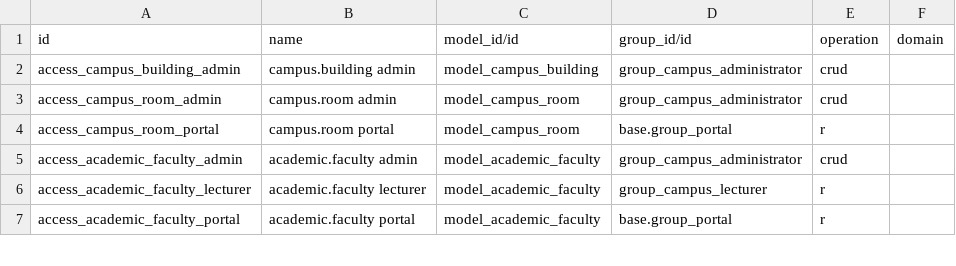
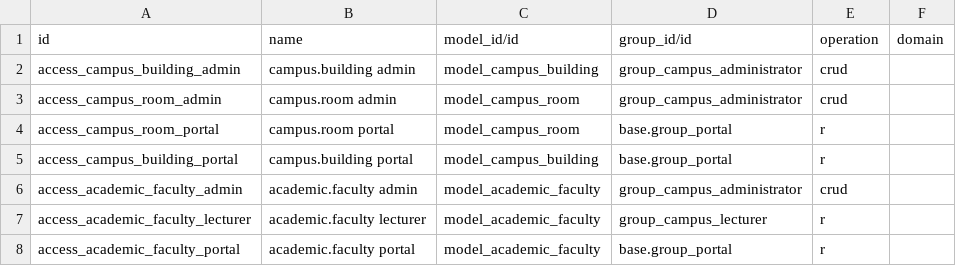
Before and after one commit to hajrilmalik82/Odoo---Academic, a CSV file: campus_core/security/ir.access.csv, drawn as a sheet; only a part is shown.

Commit message:
refactor: standardize model constraints, enhance security access, and improve academic data validation and processing logic.

```diff
--- a/campus_core/security/ir.access.csv
+++ b/campus_core/security/ir.access.csv
@@ -4,2 +4,3 @@ access_campus_room_admin,campus.room admin,model_campus_room,group_campus_admini
 access_campus_room_portal,campus.room portal,model_campus_room,base.group_portal,r,
+access_campus_building_portal,campus.building portal,model_campus_building,base.group_portal,r,
 access_academic_faculty_admin,academic.faculty admin,model_academic_faculty,group_campus_administrator,crud,
```
Also changed, not shown: 15 other files.
